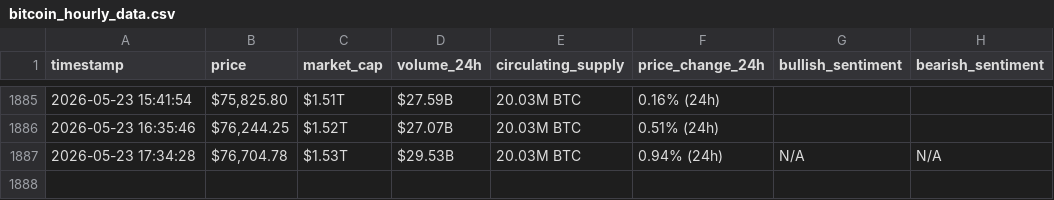
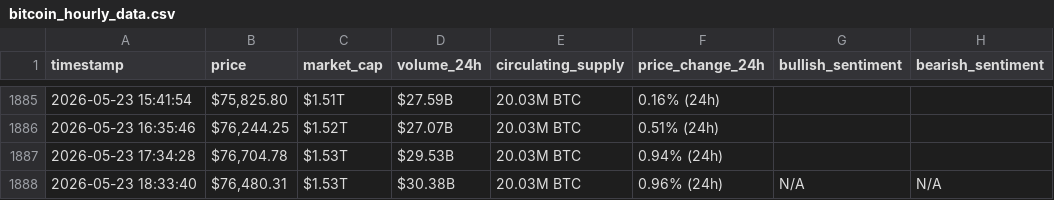
Before and after one commit to Ezzo2004/webscraping-automation, a CSV file: bitcoin_hourly_data.csv, drawn as a sheet; only a part is shown, gaps mark what is left out.

```diff
--- a/bitcoin_hourly_data.csv
+++ b/bitcoin_hourly_data.csv
@@ -1886,2 +1886,3 @@ timestamp,price,market_cap,volume_24h,circulating_supply,price_change_24h,bullis
 2026-05-23 16:35:46,"$76,244.25",$1.52T,$27.07B,20.03M BTC,0.51% (24h),,
-2026-05-23 17:34:28,"$76,704.78",$1.53T,$29.53B,20.03M BTC,0.94% (24h),N/A,N/A
+2026-05-23 17:34:28,"$76,704.78",$1.53T,$29.53B,20.03M BTC,0.94% (24h),,
+2026-05-23 18:33:40,"$76,480.31",$1.53T,$30.38B,20.03M BTC,0.96% (24h),N/A,N/A
```
